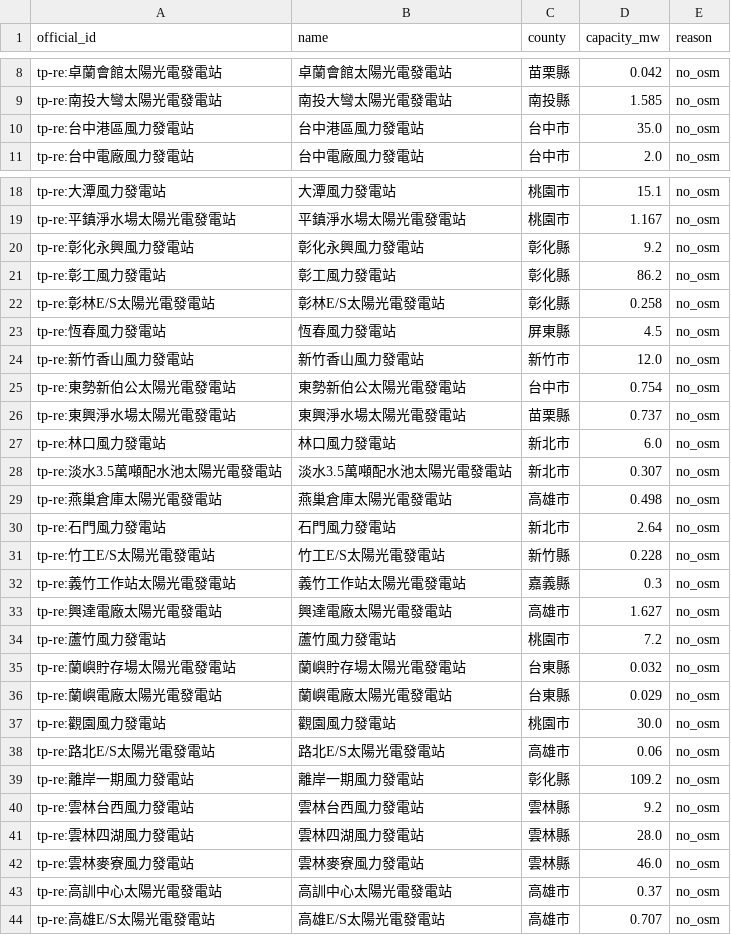
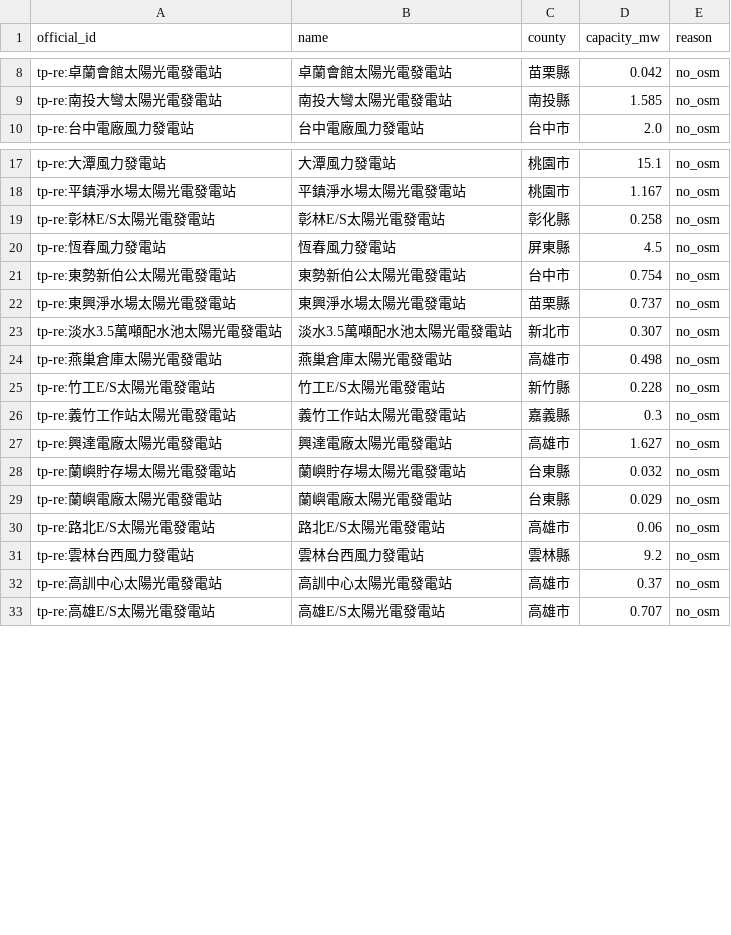
Before and after one commit to SweetCowCow/PowerMap, a CSV file: data/processed/unmatched.csv, drawn as a sheet; only a part is shown, gaps mark what is left out.

```diff
--- a/data/processed/unmatched.csv
+++ b/data/processed/unmatched.csv
@@ -9,3 +9,2 @@ tp-re:卓蘭會館太陽光電發電站,卓蘭會館太陽光電發電站,苗栗
 tp-re:南投大彎太陽光電發電站,南投大彎太陽光電發電站,南投縣,1.585,no_osm
-tp-re:台中港區風力發電站,台中港區風力發電站,台中市,35.0,no_osm
 tp-re:台中電廠風力發電站,台中電廠風力發電站,台中市,2.0,no_osm
@@ -19,13 +18,8 @@ tp-re:大潭風力發電站,大潭風力發電站,桃園市,15.1,no_osm
 tp-re:平鎮淨水場太陽光電發電站,平鎮淨水場太陽光電發電站,桃園市,1.167,no_osm
-tp-re:彰化永興風力發電站,彰化永興風力發電站,彰化縣,9.2,no_osm
-tp-re:彰工風力發電站,彰工風力發電站,彰化縣,86.2,no_osm
 tp-re:彰林E/S太陽光電發電站,彰林E/S太陽光電發電站,彰化縣,0.258,no_osm
 tp-re:恆春風力發電站,恆春風力發電站,屏東縣,4.5,no_osm
-tp-re:新竹香山風力發電站,新竹香山風力發電站,新竹市,12.0,no_osm
 tp-re:東勢新伯公太陽光電發電站,東勢新伯公太陽光電發電站,台中市,0.754,no_osm
 tp-re:東興淨水場太陽光電發電站,東興淨水場太陽光電發電站,苗栗縣,0.737,no_osm
-tp-re:林口風力發電站,林口風力發電站,新北市,6.0,no_osm
 tp-re:淡水3.5萬噸配水池太陽光電發電站,淡水3.5萬噸配水池太陽光電發電站,新北市,0.307,no_osm
 tp-re:燕巢倉庫太陽光電發電站,燕巢倉庫太陽光電發電站,高雄市,0.498,no_osm
-tp-re:石門風力發電站,石門風力發電站,新北市,2.64,no_osm
 tp-re:竹工E/S太陽光電發電站,竹工E/S太陽光電發電站,新竹縣,0.228,no_osm
@@ -33,11 +27,6 @@ tp-re:義竹工作站太陽光電發電站,義竹工作站太陽光電發電站,
 tp-re:興達電廠太陽光電發電站,興達電廠太陽光電發電站,高雄市,1.627,no_osm
-tp-re:蘆竹風力發電站,蘆竹風力發電站,桃園市,7.2,no_osm
 tp-re:蘭嶼貯存場太陽光電發電站,蘭嶼貯存場太陽光電發電站,台東縣,0.032,no_osm
 tp-re:蘭嶼電廠太陽光電發電站,蘭嶼電廠太陽光電發電站,台東縣,0.029,no_osm
-tp-re:觀園風力發電站,觀園風力發電站,桃園市,30.0,no_osm
 tp-re:路北E/S太陽光電發電站,路北E/S太陽光電發電站,高雄市,0.06,no_osm
-tp-re:離岸一期風力發電站,離岸一期風力發電站,彰化縣,109.2,no_osm
 tp-re:雲林台西風力發電站,雲林台西風力發電站,雲林縣,9.2,no_osm
-tp-re:雲林四湖風力發電站,雲林四湖風力發電站,雲林縣,28.0,no_osm
-tp-re:雲林麥寮風力發電站,雲林麥寮風力發電站,雲林縣,46.0,no_osm
 tp-re:高訓中心太陽光電發電站,高訓中心太陽光電發電站,高雄市,0.37,no_osm
```
Also changed, not shown: data/official/crosswalk.csv, data/processed/dedup_log.csv, 11 other files.
